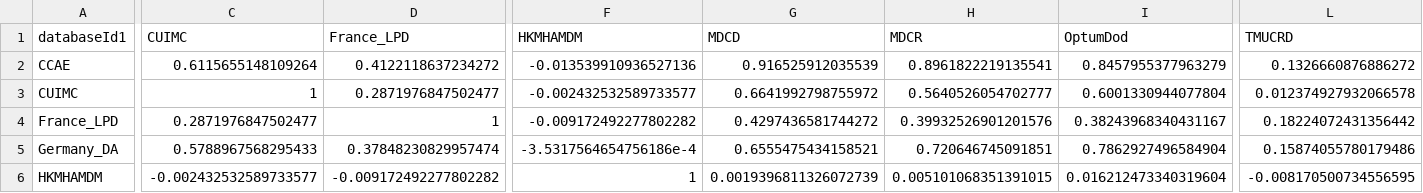
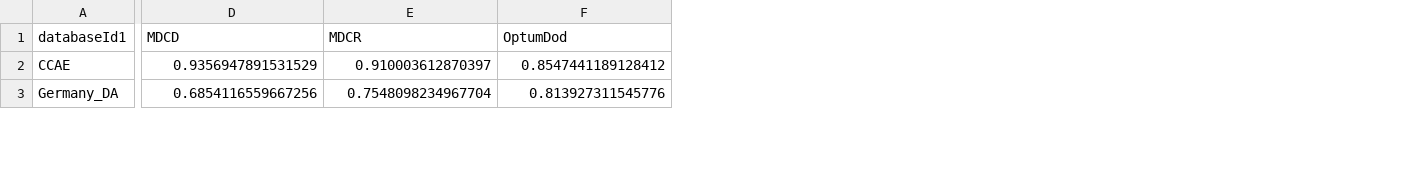
Before and after one commit to schuemie/DatabaseNetworkResearch, a CSV file: LegendDbCorrelation_unadjusted_T2dm.csv, drawn as a sheet; only a part is shown, gaps mark what is left out; removed rows and columns are numbered as before the commit, all else as after; rows hold the shown columns only; the diff covers the shown part only; the diff names each change by its address in the sheet, - before the commit and + after, or states it on an @@ line.

Commit message:
Reran correlation for unadjusted

```diff
--- a/LegendDbCorrelation_unadjusted_T2dm.csv
+++ b/LegendDbCorrelation_unadjusted_T2dm.csv
-column C (CUIMC), row 2: 0.6115655148109264; row 5: 0.5788967568295433
-column D (France_LPD), row 2: 0.4122118637234272; row 5: 0.37848230829957474
-column F (HKMHAMDM), row 2: -0.013539910936527136; row 5: -3.5317564654756186e-4
-column L (TMUCRD), row 2: 0.1326660876886272; row 5: 0.15874055780179486
-D2 (MDCD): 0.916525912035539
+D2 (MDCD): 0.9356947891531529
-E2 (MDCR): 0.8961822219135541
+E2 (MDCR): 0.910003612870397
-F2 (OptumDod): 0.8457955377963279
+F2 (OptumDod): 0.8547441189128412
-row 3: CUIMC | 1 | 0.2871976847502477 | -0.002432532589733577 | 0.6641992798755972 | 0.5640526054702777 | 0.6001330944077804 | 0.012374927932066578
-row 4: France_LPD | 0.2871976847502477 | 1 | -0.009172492277802282 | 0.4297436581744272 | 0.39932526901201576 | 0.38243968340431167 | 0.18224072431356442
-D3 (MDCD): 0.6555475434158521
+D3 (MDCD): 0.6854116559667256
-E3 (MDCR): 0.720646745091851
+E3 (MDCR): 0.7548098234967704
-F3 (OptumDod): 0.7862927496584904
+F3 (OptumDod): 0.813927311545776
-row 6: HKMHAMDM | -0.002432532589733577 | -0.009172492277802282 | 1 | 0.0019396811326072739 | 0.005101068351391015 | 0.016212473340319604 | -0.008170500734556595
```
Also changed, not shown: 1 removed row and 84 edited cells elsewhere in this file.
